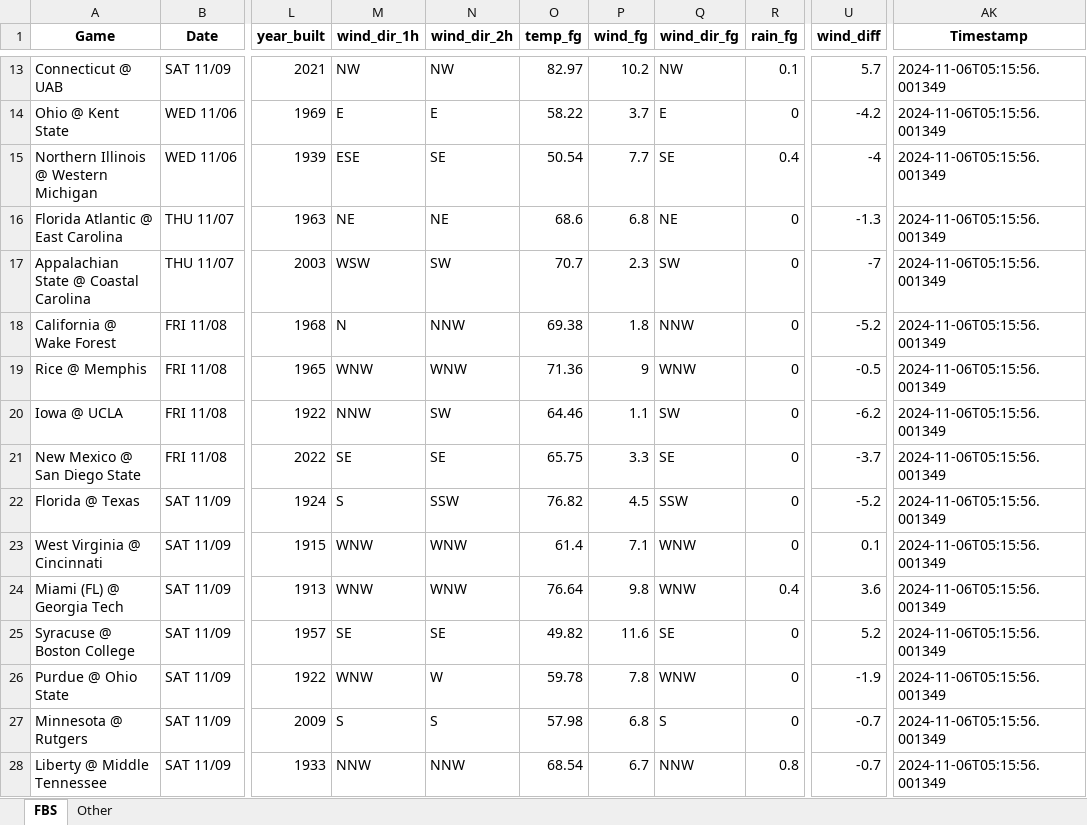
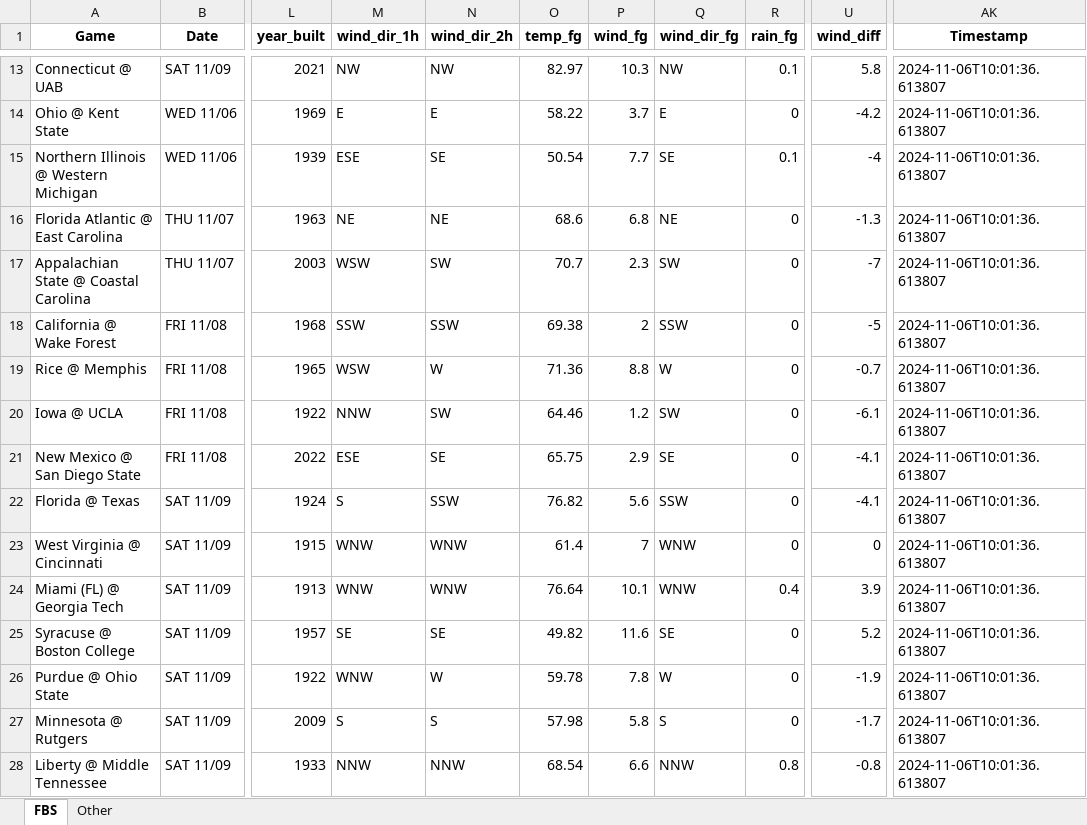
Before and after one commit to mslade50/football_weather, an Excel workbook: cfb_weather.xlsx, sheet FBS, drawn as a sheet; only a part is shown, gaps mark what is left out; values as stored, in another font and other column widths than the file's, no borders; the diff covers the shown part only; the diff names each change by its address in the sheet, - before the commit and + after, or states it on an @@ line.

Commit message:
Update cfb_weather.xlsx with Timestamp 2024-11-06T10:01:36.613807

```diff
--- a/cfb_weather.xlsx (sheet FBS)
+++ b/cfb_weather.xlsx (sheet FBS)
-P13 (wind_fg): 10.2
+P13 (wind_fg): 10.3
-U13 (wind_diff): 5.7
+U13 (wind_diff): 5.8
-AK13:AK28 (Timestamp): 2024-11-06T05:15:56.001349
+AK13:AK28 (Timestamp): 2024-11-06T10:01:36.613807
-R15 (rain_fg): 0.4
+R15 (rain_fg): 0.1
-M18 (wind_dir_1h): N
+M18 (wind_dir_1h): SSW
-N18 (wind_dir_2h): NNW
+N18 (wind_dir_2h): SSW
-P18 (wind_fg): 1.8
+P18 (wind_fg): 2
-Q18 (wind_dir_fg): NNW
+Q18 (wind_dir_fg): SSW
-U18 (wind_diff): -5.2
+U18 (wind_diff): -5
-M19 (wind_dir_1h): WNW
+M19 (wind_dir_1h): WSW
-N19 (wind_dir_2h): WNW
+N19 (wind_dir_2h): W
-P19 (wind_fg): 9
+P19 (wind_fg): 8.8
-Q19 (wind_dir_fg): WNW
+Q19 (wind_dir_fg): W
-U19 (wind_diff): -0.5
+U19 (wind_diff): -0.7
-P20 (wind_fg): 1.1
+P20 (wind_fg): 1.2
-U20 (wind_diff): -6.2
+U20 (wind_diff): -6.1
-M21 (wind_dir_1h): SE
+M21 (wind_dir_1h): ESE
-P21 (wind_fg): 3.3
+P21 (wind_fg): 2.9
-U21 (wind_diff): -3.7
+U21 (wind_diff): -4.1
-P22 (wind_fg): 4.5
+P22 (wind_fg): 5.6
-U22 (wind_diff): -5.2
+U22 (wind_diff): -4.1
-P23 (wind_fg): 7.1
+P23 (wind_fg): 7
-U23 (wind_diff): 0.1
+U23 (wind_diff): 0
-P24 (wind_fg): 9.8
+P24 (wind_fg): 10.1
-U24 (wind_diff): 3.6
+U24 (wind_diff): 3.9
-Q26 (wind_dir_fg): WNW
+Q26 (wind_dir_fg): W
-P27 (wind_fg): 6.8
+P27 (wind_fg): 5.8
-U27 (wind_diff): -0.7
+U27 (wind_diff): -1.7
-P28 (wind_fg): 6.7
+P28 (wind_fg): 6.6
-U28 (wind_diff): -0.7
+U28 (wind_diff): -0.8
```
Also changed, not shown: 1 added row, 1 removed row and 122 edited cells elsewhere in this sheet, sheet Other.
